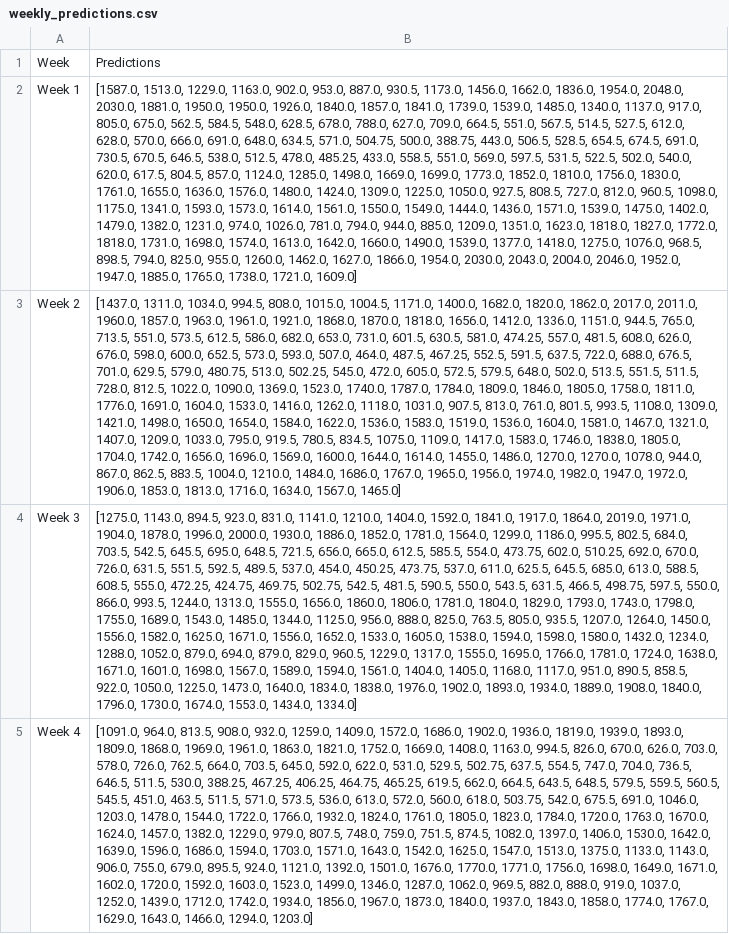
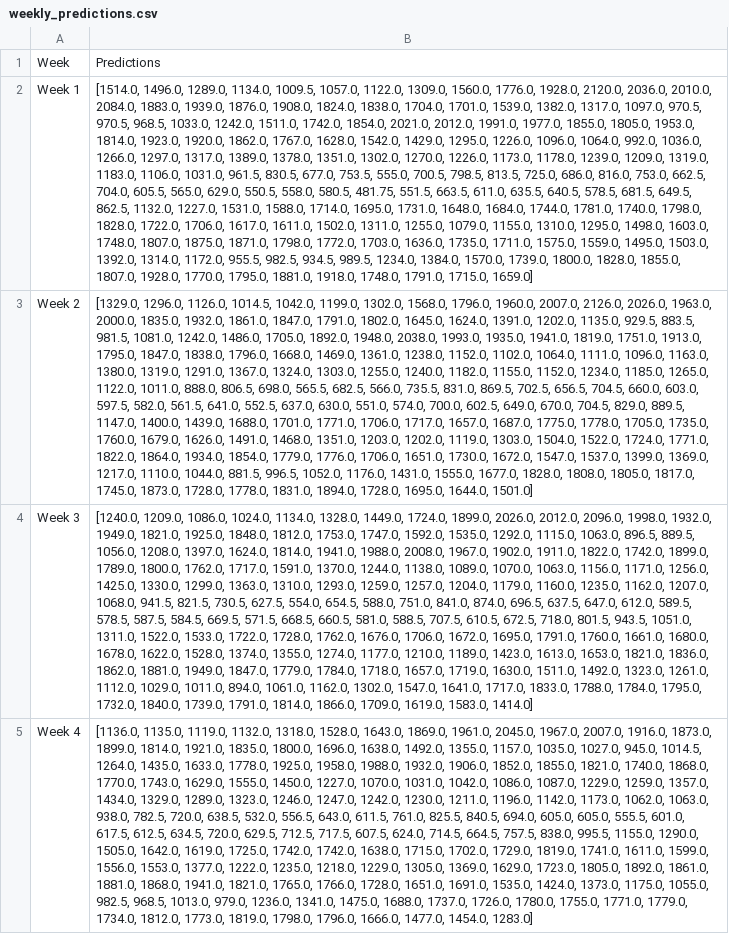
Before and after one commit to ismayilmehili/Project_SmartEnergy_Predictor, a CSV file: weekly_predictions.csv, drawn as a sheet; the diff names each change by its address in the sheet, - before the commit and + after, or states it on an @@ line.

```diff
--- a/weekly_predictions.csv
+++ b/weekly_predictions.csv
-B2: [1587.0, 1513.0, 1229.0, 1163.0, 902.0, 953.0, 887.0, 930.5, 1173.0, 1456.0, 1662.0, 1836.0, 1954.0, 2048.0, 2030.0, 1881.0, 1950.0, 1950.0, 1926.0, 1840.0, 1857.0, 1841.0, 1739.0, 1539.0, 1485.0, 1340.0, 1137.0, 917.0, 805.0, 675.0, 562.5, 584.5, 548.0, 628.5, 678.0, 788.0, 627.0, 709.0, 664.5, 551.0, 567.5, 514.5, 527.5, 612.0, 628.0, 570.0, 666.0, 691.0, 648.0, 634.5, 571.0, 504.75, 500.0, 388.75, 443.0, 506.5, 528.5, 654.5, 674.5, 691.0, 730.5, 670.5, 646.5, 538.0, 512.5, 478.0, 485.25, 433.0, 558.5, 551.0, 569.0, 597.5, 531.5, 522.5, 502.0, 540.0, 620.0, 617.5, 804.5, 857.0, 1124.0, 1285.0, 1498.0, 1669.0, 1699.0, 1773.0, 1852.0, 1810.0, 1756.0, 1830.0, 1761.0, 1655.0, 1636.0, 1576.0, 1480.0, 1424.0, 1309.0, 1225.0, 1050.0, 927.5, 808.5, 727.0, 812.0, 960.5, 1098.0, 1175.0, 1341.0, 1593.0, 1573.0, 1614.0, 1561.0, 1550.0, 1549.0, 1444.0, 1436.0, 1571.0, 1539.0, 1475.0, 1402.0, 1479.0, 1382.0, 1231.0, 974.0, 1026.0, 781.0, 794.0, 944.0, 885.0, 1209.0, 1351.0, 1623.0, 1818.0, 1827.0, 1772.0, 1818.0, 1731.0, 1698.0, 1574.0, 1613.0, 1642.0, 1660.0, 1490.0, 1539.0, 1377.0, 1418.0, 1275.0, 1076.0, 968.5, 898.5, 794.0, 825.0, 955.0, 1260.0, 1462.0, 1627.0, 1866.0, 1954.0, 2030.0, 2043.0, 2004.0, 2046.0, 1952.0, 1947.0, 1885.0, 1765.0, 1738.0, 1721.0, 1609.0]
+B2: [1514.0, 1496.0, 1289.0, 1134.0, 1009.5, 1057.0, 1122.0, 1309.0, 1560.0, 1776.0, 1928.0, 2120.0, 2036.0, 2010.0, 2084.0, 1883.0, 1939.0, 1876.0, 1908.0, 1824.0, 1838.0, 1704.0, 1701.0, 1539.0, 1382.0, 1317.0, 1097.0, 970.5, 970.5, 968.5, 1033.0, 1242.0, 1511.0, 1742.0, 1854.0, 2021.0, 2012.0, 1991.0, 1977.0, 1855.0, 1805.0, 1953.0, 1814.0, 1923.0, 1920.0, 1862.0, 1767.0, 1628.0, 1542.0, 1429.0, 1295.0, 1226.0, 1096.0, 1064.0, 992.0, 1036.0, 1266.0, 1297.0, 1317.0, 1389.0, 1378.0, 1351.0, 1302.0, 1270.0, 1226.0, 1173.0, 1178.0, 1239.0, 1209.0, 1319.0, 1183.0, 1106.0, 1031.0, 961.5, 830.5, 677.0, 753.5, 555.0, 700.5, 798.5, 813.5, 725.0, 686.0, 816.0, 753.0, 662.5, 704.0, 605.5, 565.0, 629.0, 550.5, 558.0, 580.5, 481.75, 551.5, 663.5, 611.0, 635.5, 640.5, 578.5, 681.5, 649.5, 862.5, 1132.0, 1227.0, 1531.0, 1588.0, 1714.0, 1695.0, 1731.0, 1648.0, 1684.0, 1744.0, 1781.0, 1740.0, 1798.0, 1828.0, 1722.0, 1706.0, 1617.0, 1611.0, 1502.0, 1311.0, 1255.0, 1079.0, 1155.0, 1310.0, 1295.0, 1498.0, 1603.0, 1748.0, 1807.0, 1875.0, 1871.0, 1798.0, 1772.0, 1703.0, 1636.0, 1735.0, 1711.0, 1575.0, 1559.0, 1495.0, 1503.0, 1392.0, 1314.0, 1172.0, 955.5, 982.5, 934.5, 989.5, 1234.0, 1384.0, 1570.0, 1739.0, 1800.0, 1828.0, 1855.0, 1807.0, 1928.0, 1770.0, 1795.0, 1881.0, 1918.0, 1748.0, 1791.0, 1715.0, 1659.0]
-B3: [1437.0, 1311.0, 1034.0, 994.5, 808.0, 1015.0, 1004.5, 1171.0, 1400.0, 1682.0, 1820.0, 1862.0, 2017.0, 2011.0, 1960.0, 1857.0, 1963.0, 1961.0, 1921.0, 1868.0, 1870.0, 1818.0, 1656.0, 1412.0, 1336.0, 1151.0, 944.5, 765.0, 713.5, 551.0, 573.5, 612.5, 586.0, 682.0, 653.0, 731.0, 601.5, 630.5, 581.0, 474.25, 557.0, 481.5, 608.0, 626.0, 676.0, 598.0, 600.0, 652.5, 573.0, 593.0, 507.0, 464.0, 487.5, 467.25, 552.5, 591.5, 637.5, 722.0, 688.0, 676.5, 701.0, 629.5, 579.0, 480.75, 513.0, 502.25, 545.0, 472.0, 605.0, 572.5, 579.5, 648.0, 502.0, 513.5, 551.5, 511.5, 728.0, 812.5, 1022.0, 1090.0, 1369.0, 1523.0, 1740.0, 1787.0, 1784.0, 1809.0, 1846.0, 1805.0, 1758.0, 1811.0, 1776.0, 1691.0, 1604.0, 1533.0, 1416.0, 1262.0, 1118.0, 1031.0, 907.5, 813.0, 761.0, 801.5, 993.5, 1108.0, 1309.0, 1421.0, 1498.0, 1650.0, 1654.0, 1584.0, 1622.0, 1536.0, 1583.0, 1519.0, 1536.0, 1604.0, 1581.0, 1467.0, 1321.0, 1407.0, 1209.0, 1033.0, 795.0, 919.5, 780.5, 834.5, 1075.0, 1109.0, 1417.0, 1583.0, 1746.0, 1838.0, 1805.0, 1704.0, 1742.0, 1656.0, 1696.0, 1569.0, 1600.0, 1644.0, 1614.0, 1455.0, 1486.0, 1270.0, 1270.0, 1078.0, 944.0, 867.0, 862.5, 883.5, 1004.0, 1210.0, 1484.0, 1686.0, 1767.0, 1965.0, 1956.0, 1974.0, 1982.0, 1947.0, 1972.0, 1906.0, 1853.0, 1813.0, 1716.0, 1634.0, 1567.0, 1465.0]
+B3: [1329.0, 1296.0, 1126.0, 1014.5, 1042.0, 1199.0, 1302.0, 1568.0, 1796.0, 1960.0, 2007.0, 2126.0, 2026.0, 1963.0, 2000.0, 1835.0, 1932.0, 1861.0, 1847.0, 1791.0, 1802.0, 1645.0, 1624.0, 1391.0, 1202.0, 1135.0, 929.5, 883.5, 981.5, 1081.0, 1242.0, 1486.0, 1705.0, 1892.0, 1948.0, 2038.0, 1993.0, 1935.0, 1941.0, 1819.0, 1751.0, 1913.0, 1795.0, 1847.0, 1838.0, 1796.0, 1668.0, 1469.0, 1361.0, 1238.0, 1152.0, 1102.0, 1064.0, 1111.0, 1096.0, 1163.0, 1380.0, 1319.0, 1291.0, 1367.0, 1324.0, 1303.0, 1255.0, 1240.0, 1182.0, 1155.0, 1152.0, 1234.0, 1185.0, 1265.0, 1122.0, 1011.0, 888.0, 806.5, 698.0, 565.5, 682.5, 566.0, 735.5, 831.0, 869.5, 702.5, 656.5, 704.5, 660.0, 603.0, 597.5, 582.0, 561.5, 641.0, 552.5, 637.0, 630.0, 551.0, 574.0, 700.0, 602.5, 649.0, 670.0, 704.5, 829.0, 889.5, 1147.0, 1400.0, 1439.0, 1688.0, 1701.0, 1771.0, 1706.0, 1717.0, 1657.0, 1687.0, 1775.0, 1778.0, 1705.0, 1735.0, 1760.0, 1679.0, 1626.0, 1491.0, 1468.0, 1351.0, 1203.0, 1202.0, 1119.0, 1303.0, 1504.0, 1522.0, 1724.0, 1771.0, 1822.0, 1864.0, 1934.0, 1854.0, 1779.0, 1776.0, 1706.0, 1651.0, 1730.0, 1672.0, 1547.0, 1537.0, 1399.0, 1369.0, 1217.0, 1110.0, 1044.0, 881.5, 996.5, 1052.0, 1176.0, 1431.0, 1555.0, 1677.0, 1828.0, 1808.0, 1805.0, 1817.0, 1745.0, 1873.0, 1728.0, 1778.0, 1831.0, 1894.0, 1728.0, 1695.0, 1644.0, 1501.0]
-B4: [1275.0, 1143.0, 894.5, 923.0, 831.0, 1141.0, 1210.0, 1404.0, 1592.0, 1841.0, 1917.0, 1864.0, 2019.0, 1971.0, 1904.0, 1878.0, 1996.0, 2000.0, 1930.0, 1886.0, 1852.0, 1781.0, 1564.0, 1299.0, 1186.0, 995.5, 802.5, 684.0, 703.5, 542.5, 645.5, 695.0, 648.5, 721.5, 656.0, 665.0, 612.5, 585.5, 554.0, 473.75, 602.0, 510.25, 692.0, 670.0, 726.0, 631.5, 551.5, 592.5, 489.5, 537.0, 454.0, 450.25, 473.75, 537.0, 611.0, 625.5, 645.5, 685.0, 613.0, 588.5, 608.5, 555.0, 472.25, 424.75, 469.75, 502.75, 542.5, 481.5, 590.5, 550.0, 543.5, 631.5, 466.5, 498.75, 597.5, 550.0, 866.0, 993.5, 1244.0, 1313.0, 1555.0, 1656.0, 1860.0, 1806.0, 1781.0, 1804.0, 1829.0, 1793.0, 1743.0, 1798.0, 1755.0, 1689.0, 1543.0, 1485.0, 1344.0, 1125.0, 956.0, 888.0, 825.0, 763.5, 805.0, 935.5, 1207.0, 1264.0, 1450.0, 1556.0, 1582.0, 1625.0, 1671.0, 1556.0, 1652.0, 1533.0, 1605.0, 1538.0, 1594.0, 1598.0, 1580.0, 1432.0, 1234.0, 1288.0, 1052.0, 879.0, 694.0, 879.0, 829.0, 960.5, 1229.0, 1317.0, 1555.0, 1695.0, 1766.0, 1781.0, 1724.0, 1638.0, 1671.0, 1601.0, 1698.0, 1567.0, 1589.0, 1594.0, 1561.0, 1404.0, 1405.0, 1168.0, 1117.0, 951.0, 890.5, 858.5, 922.0, 1050.0, 1225.0, 1473.0, 1640.0, 1834.0, 1838.0, 1976.0, 1902.0, 1893.0, 1934.0, 1889.0, 1908.0, 1840.0, 1796.0, 1730.0, 1674.0, 1553.0, 1434.0, 1334.0]
+B4: [1240.0, 1209.0, 1086.0, 1024.0, 1134.0, 1328.0, 1449.0, 1724.0, 1899.0, 2026.0, 2012.0, 2096.0, 1998.0, 1932.0, 1949.0, 1821.0, 1925.0, 1848.0, 1812.0, 1753.0, 1747.0, 1592.0, 1535.0, 1292.0, 1115.0, 1063.0, 896.5, 889.5, 1056.0, 1208.0, 1397.0, 1624.0, 1814.0, 1941.0, 1988.0, 2008.0, 1967.0, 1902.0, 1911.0, 1822.0, 1742.0, 1899.0, 1789.0, 1800.0, 1762.0, 1717.0, 1591.0, 1370.0, 1244.0, 1138.0, 1089.0, 1070.0, 1063.0, 1156.0, 1171.0, 1256.0, 1425.0, 1330.0, 1299.0, 1363.0, 1310.0, 1293.0, 1259.0, 1257.0, 1204.0, 1179.0, 1160.0, 1235.0, 1162.0, 1207.0, 1068.0, 941.5, 821.5, 730.5, 627.5, 554.0, 654.5, 588.0, 751.0, 841.0, 874.0, 696.5, 637.5, 647.0, 612.0, 589.5, 578.5, 587.5, 584.5, 669.5, 571.5, 668.5, 660.5, 581.0, 588.5, 707.5, 610.5, 672.5, 718.0, 801.5, 943.5, 1051.0, 1311.0, 1522.0, 1533.0, 1722.0, 1728.0, 1762.0, 1676.0, 1706.0, 1672.0, 1695.0, 1791.0, 1760.0, 1661.0, 1680.0, 1678.0, 1622.0, 1528.0, 1374.0, 1355.0, 1274.0, 1177.0, 1210.0, 1189.0, 1423.0, 1613.0, 1653.0, 1821.0, 1836.0, 1862.0, 1881.0, 1949.0, 1847.0, 1779.0, 1784.0, 1718.0, 1657.0, 1719.0, 1630.0, 1511.0, 1492.0, 1323.0, 1261.0, 1112.0, 1029.0, 1011.0, 894.0, 1061.0, 1162.0, 1302.0, 1547.0, 1641.0, 1717.0, 1833.0, 1788.0, 1784.0, 1795.0, 1732.0, 1840.0, 1739.0, 1791.0, 1814.0, 1866.0, 1709.0, 1619.0, 1583.0, 1414.0]
-B5: [1091.0, 964.0, 813.5, 908.0, 932.0, 1259.0, 1409.0, 1572.0, 1686.0, 1902.0, 1936.0, 1819.0, 1939.0, 1893.0, 1809.0, 1868.0, 1969.0, 1961.0, 1863.0, 1821.0, 1752.0, 1669.0, 1408.0, 1163.0, 994.5, 826.0, 670.0, 626.0, 703.0, 578.0, 726.0, 762.5, 664.0, 703.5, 645.0, 592.0, 622.0, 531.0, 529.5, 502.75, 637.5, 554.5, 747.0, 704.0, 736.5, 646.5, 511.5, 530.0, 388.25, 467.25, 406.25, 464.75, 465.25, 619.5, 662.0, 664.5, 643.5, 648.5, 579.5, 559.5, 560.5, 545.5, 451.0, 463.5, 511.5, 571.0, 573.5, 536.0, 613.0, 572.0, 560.0, 618.0, 503.75, 542.0, 675.5, 691.0, 1046.0, 1203.0, 1478.0, 1544.0, 1722.0, 1766.0, 1932.0, 1824.0, 1761.0, 1805.0, 1823.0, 1784.0, 1720.0, 1763.0, 1670.0, 1624.0, 1457.0, 1382.0, 1229.0, 979.0, 807.5, 748.0, 759.0, 751.5, 874.5, 1082.0, 1397.0, 1406.0, 1530.0, 1642.0, 1639.0, 1596.0, 1686.0, 1594.0, 1703.0, 1571.0, 1643.0, 1542.0, 1625.0, 1547.0, 1513.0, 1375.0, 1133.0, 1143.0, 906.0, 755.0, 679.0, 895.5, 924.0, 1121.0, 1392.0, 1501.0, 1676.0, 1770.0, 1771.0, 1756.0, 1698.0, 1649.0, 1671.0, 1602.0, 1720.0, 1592.0, 1603.0, 1523.0, 1499.0, 1346.0, 1287.0, 1062.0, 969.5, 882.0, 888.0, 919.0, 1037.0, 1252.0, 1439.0, 1712.0, 1742.0, 1934.0, 1856.0, 1967.0, 1873.0, 1840.0, 1937.0, 1843.0, 1858.0, 1774.0, 1767.0, 1629.0, 1643.0, 1466.0, 1294.0, 1203.0]
+B5: [1136.0, 1135.0, 1119.0, 1132.0, 1318.0, 1528.0, 1643.0, 1869.0, 1961.0, 2045.0, 1967.0, 2007.0, 1916.0, 1873.0, 1899.0, 1814.0, 1921.0, 1835.0, 1800.0, 1696.0, 1638.0, 1492.0, 1355.0, 1157.0, 1035.0, 1027.0, 945.0, 1014.5, 1264.0, 1435.0, 1633.0, 1778.0, 1925.0, 1958.0, 1988.0, 1932.0, 1906.0, 1852.0, 1855.0, 1821.0, 1740.0, 1868.0, 1770.0, 1743.0, 1629.0, 1555.0, 1450.0, 1227.0, 1070.0, 1031.0, 1042.0, 1086.0, 1087.0, 1229.0, 1259.0, 1357.0, 1434.0, 1329.0, 1289.0, 1323.0, 1246.0, 1247.0, 1242.0, 1230.0, 1211.0, 1196.0, 1142.0, 1173.0, 1062.0, 1063.0, 938.0, 782.5, 720.0, 638.5, 532.0, 556.5, 643.0, 611.5, 761.0, 825.5, 840.5, 694.0, 605.0, 605.0, 555.5, 601.0, 617.5, 612.5, 634.5, 720.0, 629.5, 712.5, 717.5, 607.5, 624.0, 714.5, 664.5, 757.5, 838.0, 995.5, 1155.0, 1290.0, 1505.0, 1642.0, 1619.0, 1725.0, 1742.0, 1742.0, 1638.0, 1715.0, 1702.0, 1729.0, 1819.0, 1741.0, 1611.0, 1599.0, 1556.0, 1553.0, 1377.0, 1222.0, 1235.0, 1218.0, 1229.0, 1305.0, 1369.0, 1629.0, 1723.0, 1805.0, 1892.0, 1861.0, 1881.0, 1868.0, 1941.0, 1821.0, 1765.0, 1766.0, 1728.0, 1651.0, 1691.0, 1535.0, 1424.0, 1373.0, 1175.0, 1055.0, 982.5, 968.5, 1013.0, 979.0, 1236.0, 1341.0, 1475.0, 1688.0, 1737.0, 1726.0, 1780.0, 1755.0, 1771.0, 1779.0, 1734.0, 1812.0, 1773.0, 1819.0, 1798.0, 1796.0, 1666.0, 1477.0, 1454.0, 1283.0]
```
Also changed, not shown: 16 other files.
